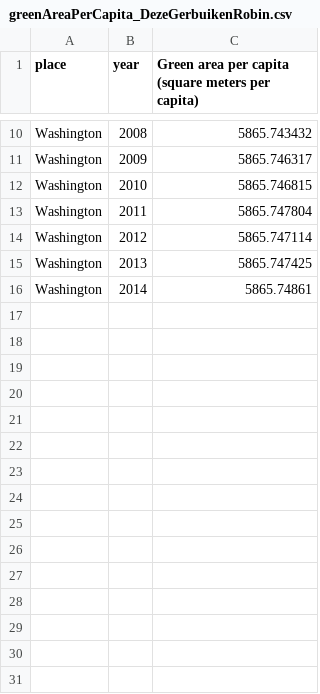
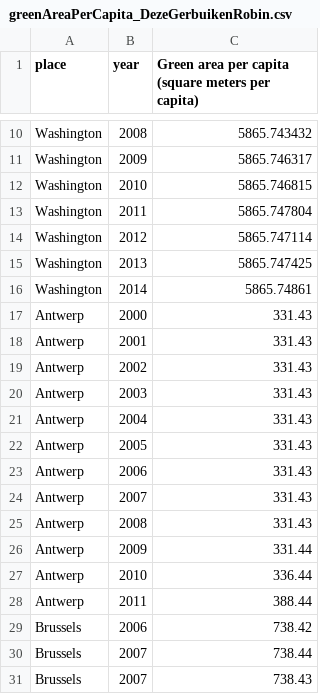
Before and after one commit to JorenVdk777/WorldClimateSolution, a CSV file: WorldClimateSolutionAPI/WorldClimateSolution.gRPC/greenAreaPerCapita_DezeGerbuikenRobin.csv, drawn as a sheet; only a part is shown, gaps mark what is left out.

Commit message:
Added Dataset

```diff
--- a/WorldClimateSolutionAPI/WorldClimateSolution.gRPC/greenAreaPerCapita_DezeGerbuikenRobin.csv
+++ b/WorldClimateSolutionAPI/WorldClimateSolution.gRPC/greenAreaPerCapita_DezeGerbuikenRobin.csv
@@ -16 +16,16 @@ Washington,2013,5865.747425
 Washington,2014,5865.74861
+Antwerp,2000,331.43
+Antwerp,2001,331.43
+Antwerp,2002,331.43
+Antwerp,2003,331.43
+Antwerp,2004,331.43
+Antwerp,2005,331.43
+Antwerp,2006,331.43
+Antwerp,2007,331.43
+Antwerp,2008,331.43
+Antwerp,2009,331.44
+Antwerp,2010,336.44
+Antwerp,2011,388.44
+Brussels,2006,738.42
+Brussels,2007,738.44
+Brussels,2007,738.43
```
Also changed, not shown: 1 other file.
